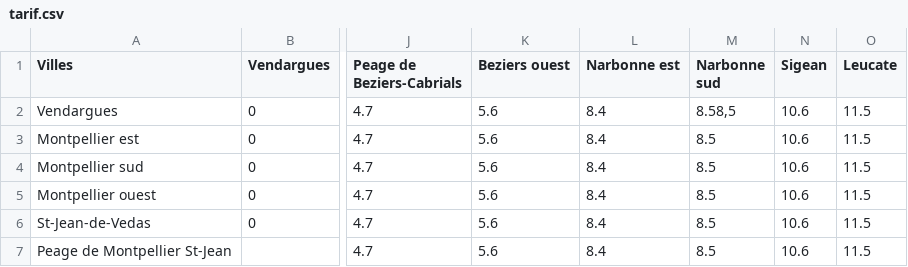
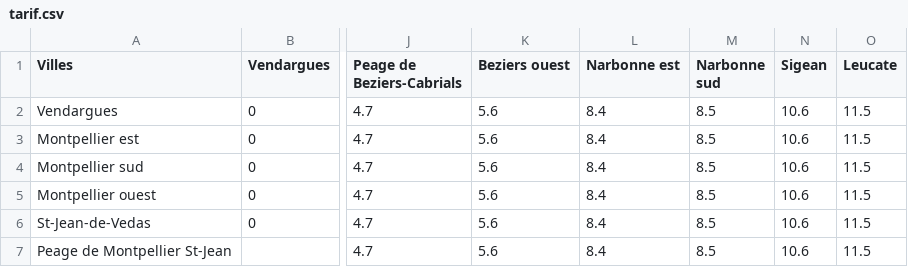
Before and after one commit to ABernard27/PROJET-groupe-3, a CSV file: Document/tarif.csv, drawn as a sheet; only a part is shown, gaps mark what is left out; the diff names each change by its address in the sheet, - before the commit and + after, or states it on an @@ line.

Commit message:
udpate

```diff
--- a/Document/tarif.csv
+++ b/Document/tarif.csv
-M2 (Narbonne sud): 8.58,5
+M2 (Narbonne sud): 8.5
```
